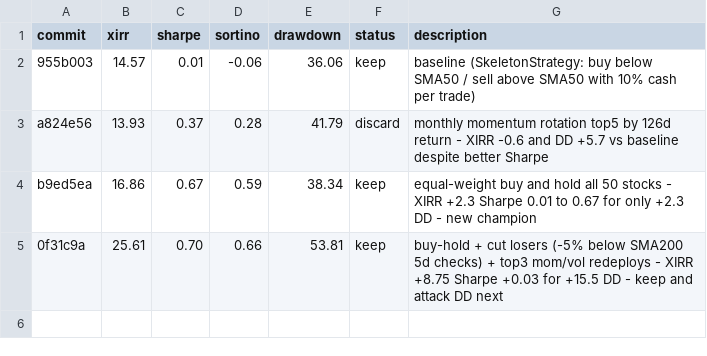
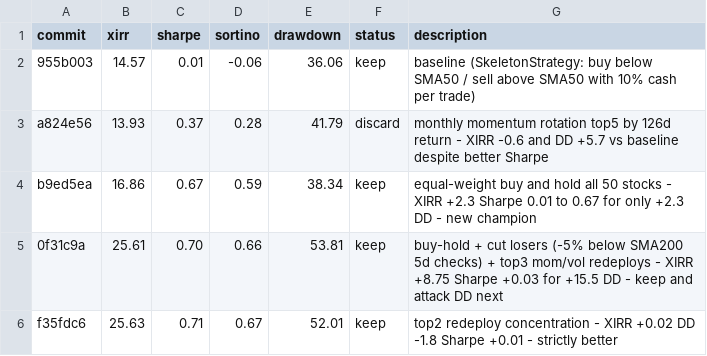
Before and after one commit to meet-minimalist/Backtrader-experiments, a TSV file: results.tsv, drawn as a sheet.

```diff
--- a/results.tsv
+++ b/results.tsv
@@ -5 +5,2 @@ b9ed5ea	16.86	0.67	0.59	38.34	keep	equal-weight buy and hold all 50 stocks - XIR
 0f31c9a	25.61	0.70	0.66	53.81	keep	buy-hold + cut losers (-5% below SMA200 5d checks) + top3 mom/vol redeploys - XIRR +8.75 Sharpe +0.03 for +15.5 DD - keep and attack DD next
+f35fdc6	25.63	0.71	0.67	52.01	keep	top2 redeploy concentration - XIRR +0.02 DD -1.8 Sharpe +0.01 - strictly better
```
